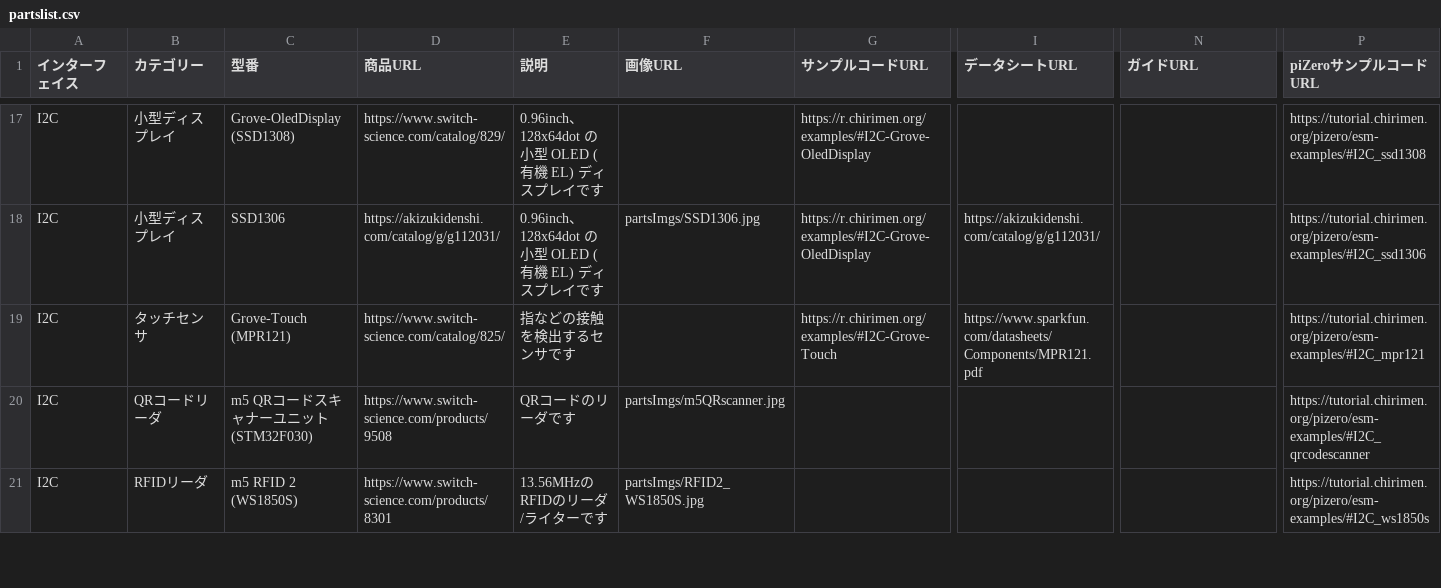
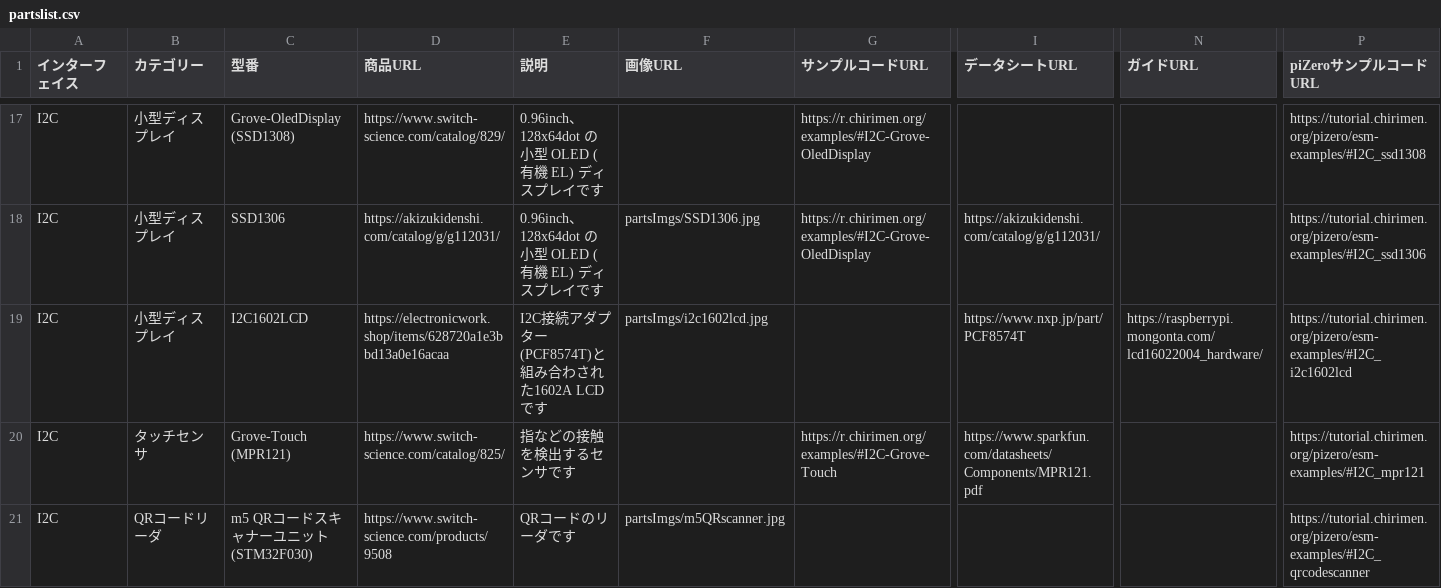
Before and after one commit to chirimen-oh/chirimen.org, a CSV file: _data/partslist.csv, drawn as a sheet; only a part is shown, gaps mark what is left out; the shorter side is filled out with more unchanged rows; rows hold the shown columns only; the diff names each change by its address in the sheet, - before the commit and + after, or states it on an @@ line.

```diff
--- a/_data/partslist.csv
+++ b/_data/partslist.csv
+row 19: I2C | 小型ディスプレイ | I2C1602LCD | https://electronicwork.shop/items/628720a1e3bbd13a0e16acaa | I2C接続アダプター(PCF8574T)と組み合わされた1602A LCDです | partsImgs/i2c1602lcd.jpg |  | https://www.nxp.jp/part/PCF8574T | https://raspberrypi.mongonta.com/lcd16022004_hardware/ | https://tutorial.chirimen.org/pizero/esm-examples/#I2C_i2c1602lcd
```
Also changed, not shown: pizero/src/esm-examples/index_examples.csv, 5 other files.
